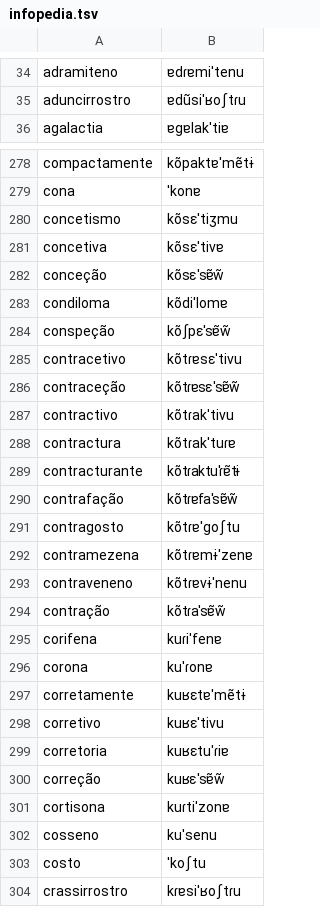
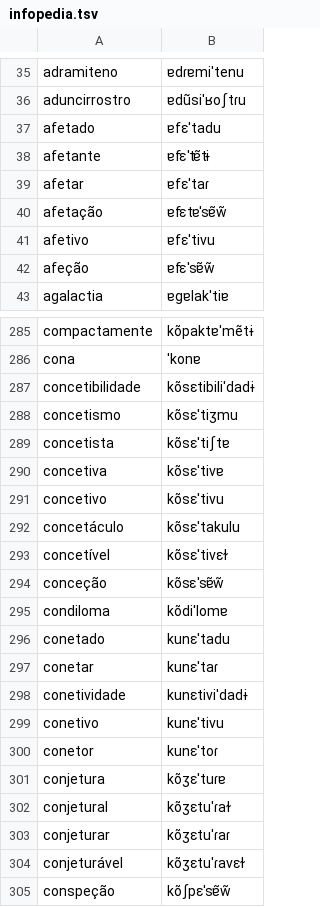
Before and after one commit to TigreGotico/o2i-lexicons, a TSV file: o2i_lexicons/data/patches/pt-PT/infopedia.tsv, drawn as a sheet; only a part is shown, gaps mark what is left out; the shorter side is filled out with more unchanged rows; the diff covers the shown part only; the diff names each change by its address in the sheet, - before the commit and + after, or states it on an @@ line.

```diff
--- a/o2i_lexicons/data/patches/pt-PT/infopedia.tsv
+++ b/o2i_lexicons/data/patches/pt-PT/infopedia.tsv
+row 37: afetado | ɐfɛˈtadu
+row 38: afetante | ɐfɛˈtɐ̃tɨ
+row 39: afetar | ɐfɛˈtaɾ
+row 40: afetação | ɐfɛtɐˈsɐ̃w̃
+row 41: afetivo | ɐfɛˈtivu
+row 42: afeção | ɐfɛˈsɐ̃w̃
+row 287: concetibilidade | kõsɛtibiliˈdadɨ
+row 289: concetista | kõsɛˈtiʃtɐ
+row 291: concetivo | kõsɛˈtivu
+row 292: concetáculo | kõsɛˈtakulu
+row 293: concetível | kõsɛˈtivɛɫ
+row 296: conetado | kunɛˈtadu
+row 297: conetar | kunɛˈtaɾ
+row 298: conetividade | kunɛtiviˈdadɨ
+row 299: conetivo | kunɛˈtivu
+row 300: conetor | kunɛˈtoɾ
+row 301: conjetura | kõʒɛˈtuɾɐ
+row 302: conjetural | kõʒɛtuˈɾaɫ
+row 303: conjeturar | kõʒɛtuˈɾaɾ
+row 304: conjeturável | kõʒɛtuˈɾavɛɫ
```
Also changed, not shown: 40 added rows elsewhere in this file, 6 other files.
